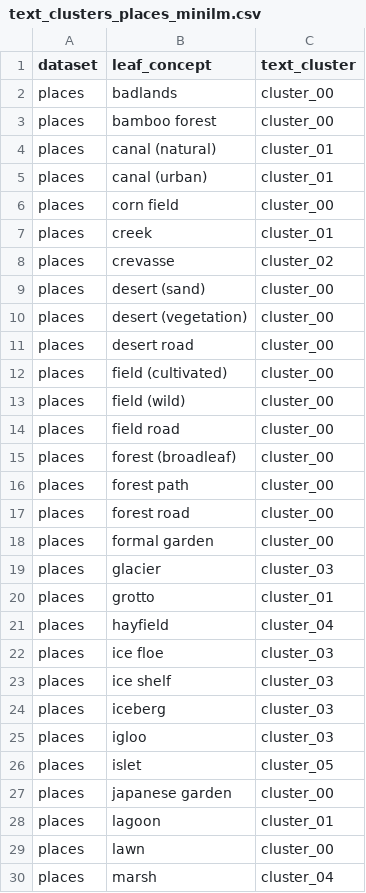
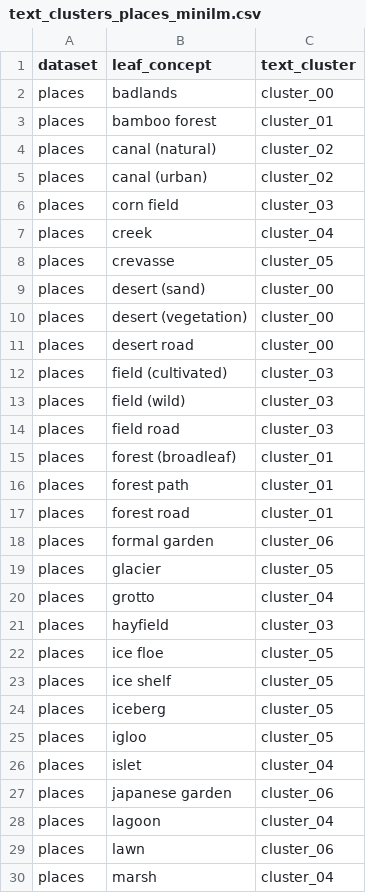
Before and after one commit to JunKIM2603a/clip-ood-hidden-failure, a CSV file: configs/subgroups/mappings/text_clusters_places_minilm.csv, drawn as a sheet; only a part is shown; the diff covers the shown part only.

```diff
--- a/configs/subgroups/mappings/text_clusters_places_minilm.csv
+++ b/configs/subgroups/mappings/text_clusters_places_minilm.csv
@@ -2,8 +2,8 @@ dataset,leaf_concept,text_cluster
 places,badlands,cluster_00
-places,bamboo forest,cluster_00
-places,canal (natural),cluster_01
-places,canal (urban),cluster_01
-places,corn field,cluster_00
-places,creek,cluster_01
-places,crevasse,cluster_02
+places,bamboo forest,cluster_01
+places,canal (natural),cluster_02
+places,canal (urban),cluster_02
+places,corn field,cluster_03
+places,creek,cluster_04
+places,crevasse,cluster_05
 places,desert (sand),cluster_00
@@ -11,20 +11,20 @@ places,desert (vegetation),cluster_00
 places,desert road,cluster_00
-places,field (cultivated),cluster_00
-places,field (wild),cluster_00
-places,field road,cluster_00
-places,forest (broadleaf),cluster_00
-places,forest path,cluster_00
-places,forest road,cluster_00
-places,formal garden,cluster_00
-places,glacier,cluster_03
-places,grotto,cluster_01
-places,hayfield,cluster_04
-places,ice floe,cluster_03
-places,ice shelf,cluster_03
-places,iceberg,cluster_03
-places,igloo,cluster_03
-places,islet,cluster_05
-places,japanese garden,cluster_00
-places,lagoon,cluster_01
-places,lawn,cluster_00
+places,field (cultivated),cluster_03
+places,field (wild),cluster_03
+places,field road,cluster_03
+places,forest (broadleaf),cluster_01
+places,forest path,cluster_01
+places,forest road,cluster_01
+places,formal garden,cluster_06
+places,glacier,cluster_05
+places,grotto,cluster_04
+places,hayfield,cluster_03
+places,ice floe,cluster_05
+places,ice shelf,cluster_05
+places,iceberg,cluster_05
+places,igloo,cluster_05
+places,islet,cluster_04
+places,japanese garden,cluster_06
+places,lagoon,cluster_04
+places,lawn,cluster_06
 places,marsh,cluster_04
```
Also changed, not shown: 21 edited cells elsewhere in this file, configs/subgroups/mappings/text_clusters_inaturalist_minilm.csv, configs/subgroups/mappings/text_clusters_sun_minilm.csv, 1 other file.
